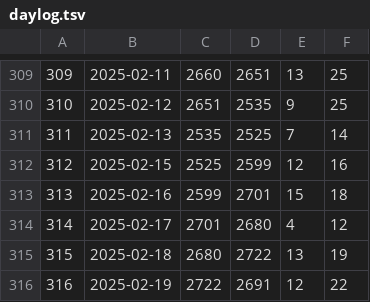
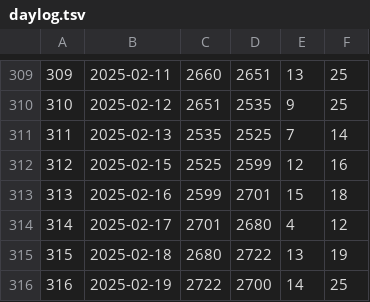
Before and after one commit to jwherring/ShellScripts, a TSV file: fifteendays/daylog.tsv, drawn as a sheet; only a part is shown, gaps mark what is left out.

Commit message:
2025-02-19

```diff
--- a/fifteendays/daylog.tsv
+++ b/fifteendays/daylog.tsv
@@ -315,2 +315,2 @@
 315	2025-02-18	2680	2722	13	19
-316	2025-02-19	2722	2691	12	22
+316	2025-02-19	2722	2700	14	25
```
